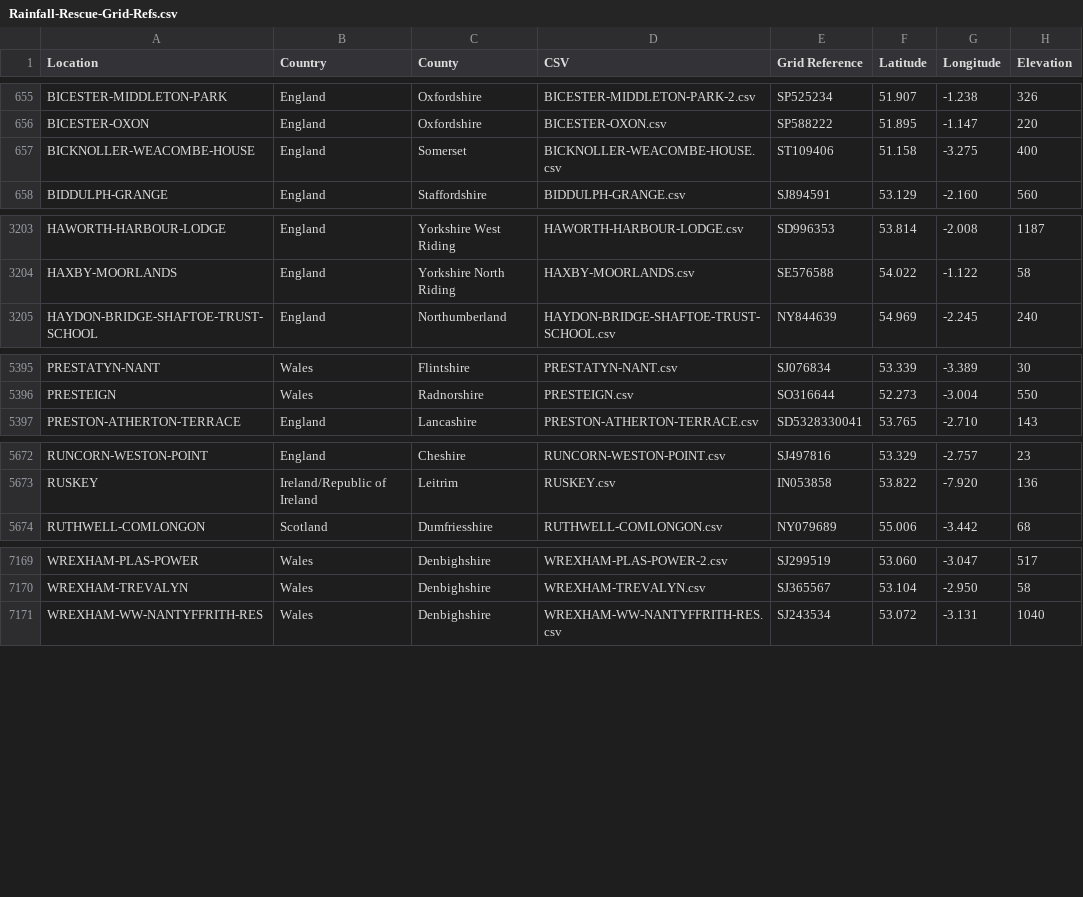
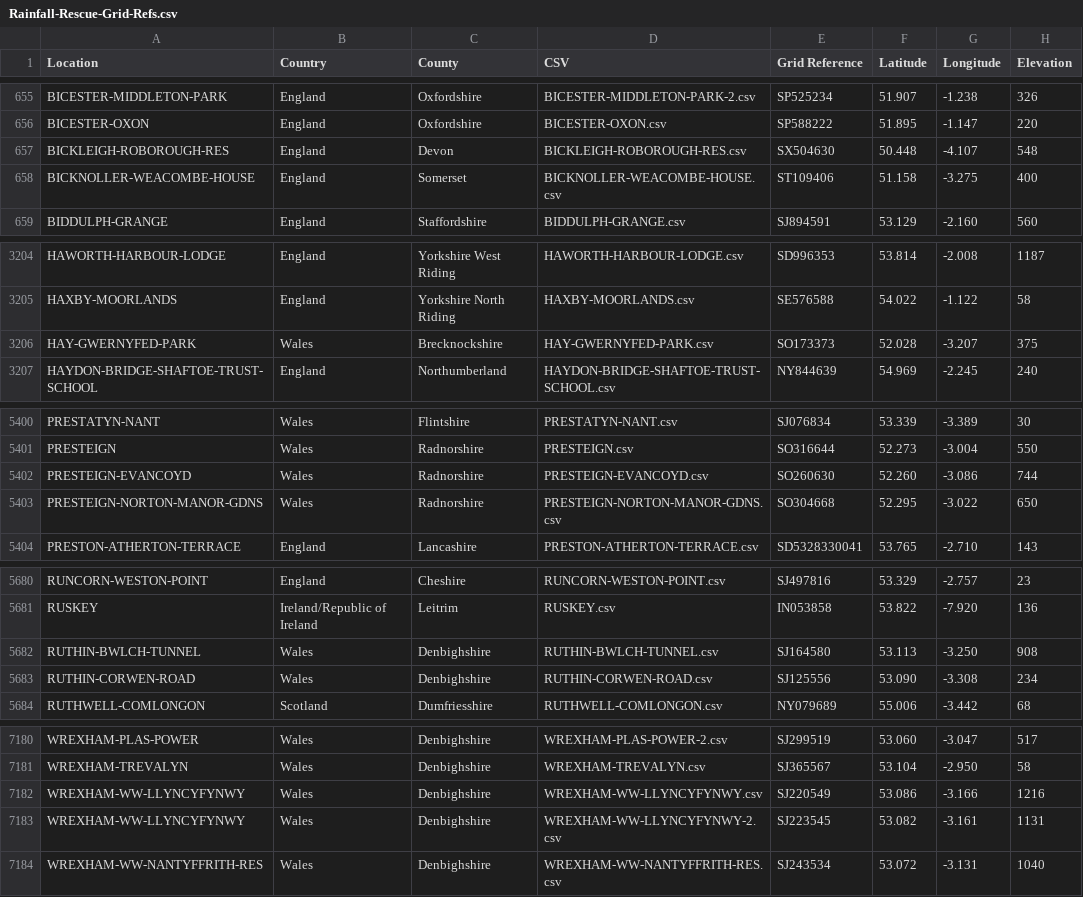
Before and after one commit to rjmeats/BritishRainfall, a CSV file: Locations/Rainfall-Rescue-Grid-Refs.csv, drawn as a sheet; only a part is shown, gaps mark what is left out; the diff covers the shown part only; the diff names each change by its address in the sheet, - before the commit and + after, or states it on an @@ line.

```diff
--- a/Locations/Rainfall-Rescue-Grid-Refs.csv
+++ b/Locations/Rainfall-Rescue-Grid-Refs.csv
+row 657: BICKLEIGH-ROBOROUGH-RES | England | Devon | BICKLEIGH-ROBOROUGH-RES.csv | SX504630 | 50.448 | -4.107 | 548
+row 3206: HAY-GWERNYFED-PARK | Wales | Brecknockshire | HAY-GWERNYFED-PARK.csv | SO173373 | 52.028 | -3.207 | 375
+row 5402: PRESTEIGN-EVANCOYD | Wales | Radnorshire | PRESTEIGN-EVANCOYD.csv | SO260630 | 52.260 | -3.086 | 744
+row 5403: PRESTEIGN-NORTON-MANOR-GDNS | Wales | Radnorshire | PRESTEIGN-NORTON-MANOR-GDNS.csv | SO304668 | 52.295 | -3.022 | 650
+row 5682: RUTHIN-BWLCH-TUNNEL | Wales | Denbighshire | RUTHIN-BWLCH-TUNNEL.csv | SJ164580 | 53.113 | -3.250 | 908
+row 5683: RUTHIN-CORWEN-ROAD | Wales | Denbighshire | RUTHIN-CORWEN-ROAD.csv | SJ125556 | 53.090 | -3.308 | 234
+row 7182: WREXHAM-WW-LLYNCYFYNWY | Wales | Denbighshire | WREXHAM-WW-LLYNCYFYNWY.csv | SJ220549 | 53.086 | -3.166 | 1216
+row 7183: WREXHAM-WW-LLYNCYFYNWY | Wales | Denbighshire | WREXHAM-WW-LLYNCYFYNWY-2.csv | SJ223545 | 53.082 | -3.161 | 1131
```
Also changed, not shown: 5 added rows and 2 edited cells elsewhere in this file, Locations/Rainfall-Rescue-Concatenation-Summary.csv, 7 other files.
